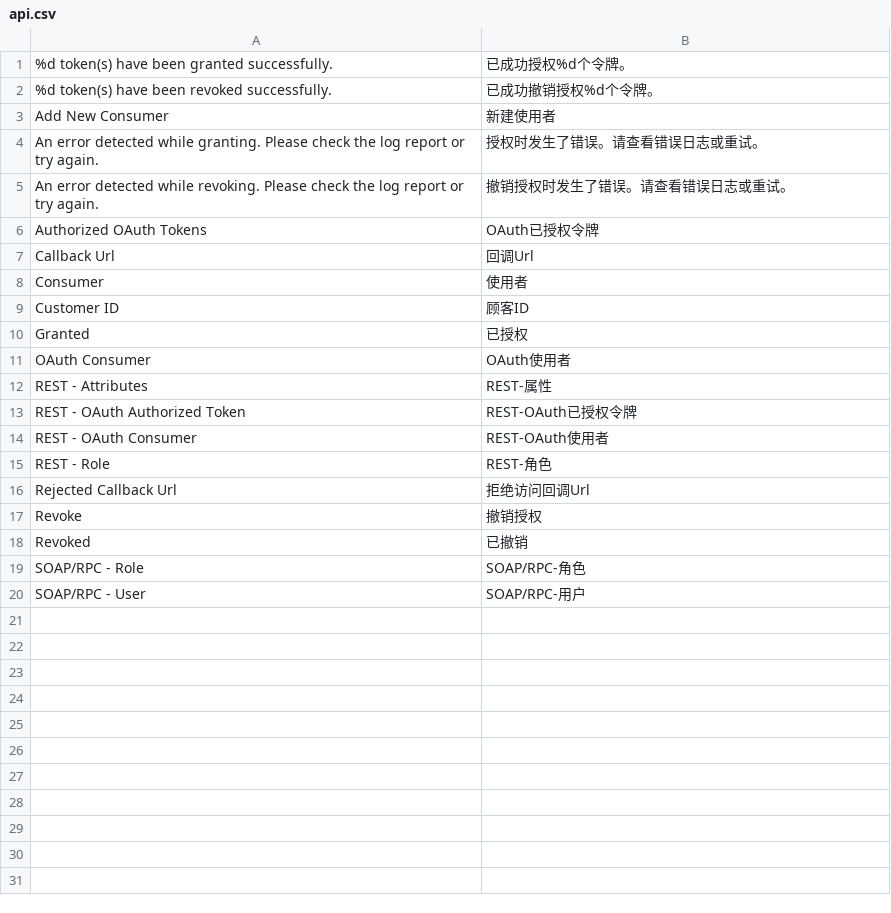
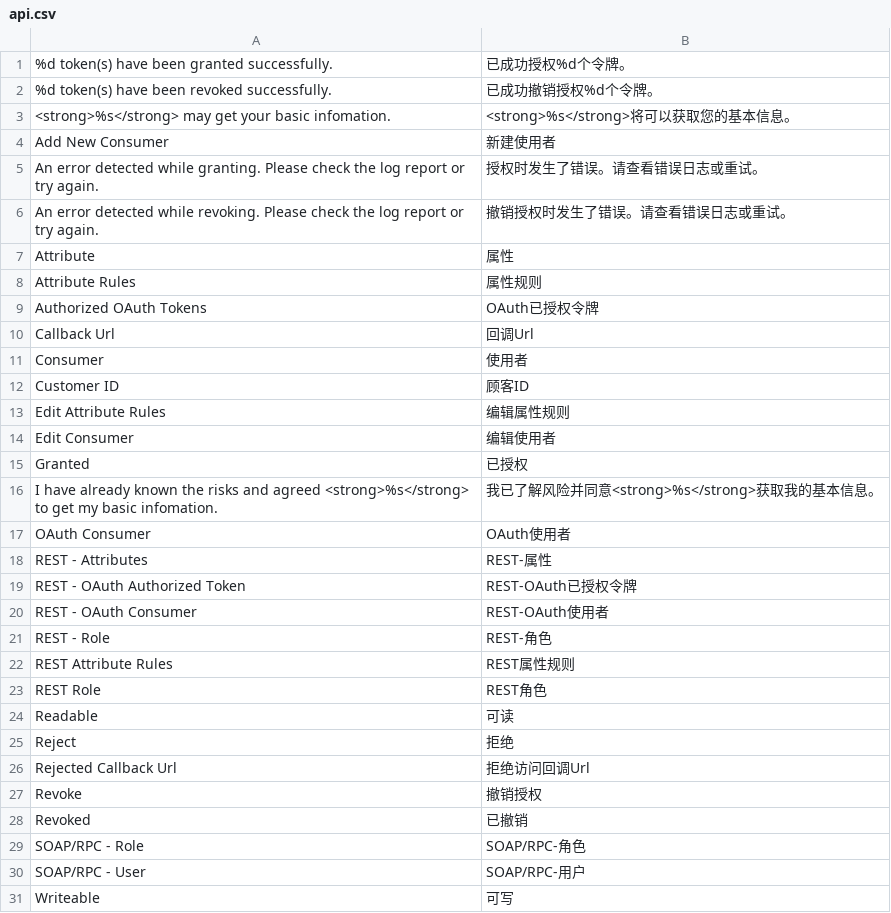
Before and after one commit to peachyang/py_website, a CSV file: app/i18n/zh-CN/api.csv, drawn as a sheet; the diff names each change by its address in the sheet, - before the commit and + after, or states it on an @@ line.

```diff
--- a/app/i18n/zh-CN/api.csv
+++ b/app/i18n/zh-CN/api.csv
+row 3: <strong>%s</strong> may get your basic infomation. | <strong>%s</strong>将可以获取您的基本信息。
+row 7: Attribute | 属性
+row 8: Attribute Rules | 属性规则
+row 13: Edit Attribute Rules | 编辑属性规则
+row 14: Edit Consumer | 编辑使用者
+row 16: I have already known the risks and agreed <strong>%s</strong> to get my basic infomation. | 我已了解风险并同意<strong>%s</strong>获取我的基本信息。
+row 22: REST Attribute Rules | REST属性规则
+row 23: REST Role | REST角色
+row 24: Readable | 可读
+row 25: Reject | 拒绝
+row 31: Writeable | 可写
```
Also changed, not shown: 32 other files.
